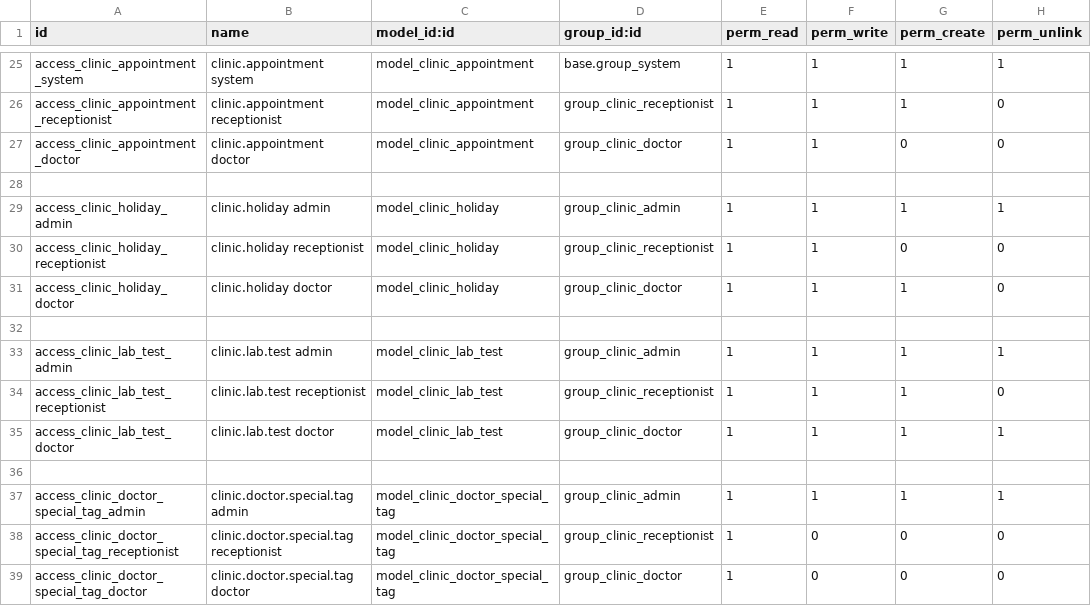
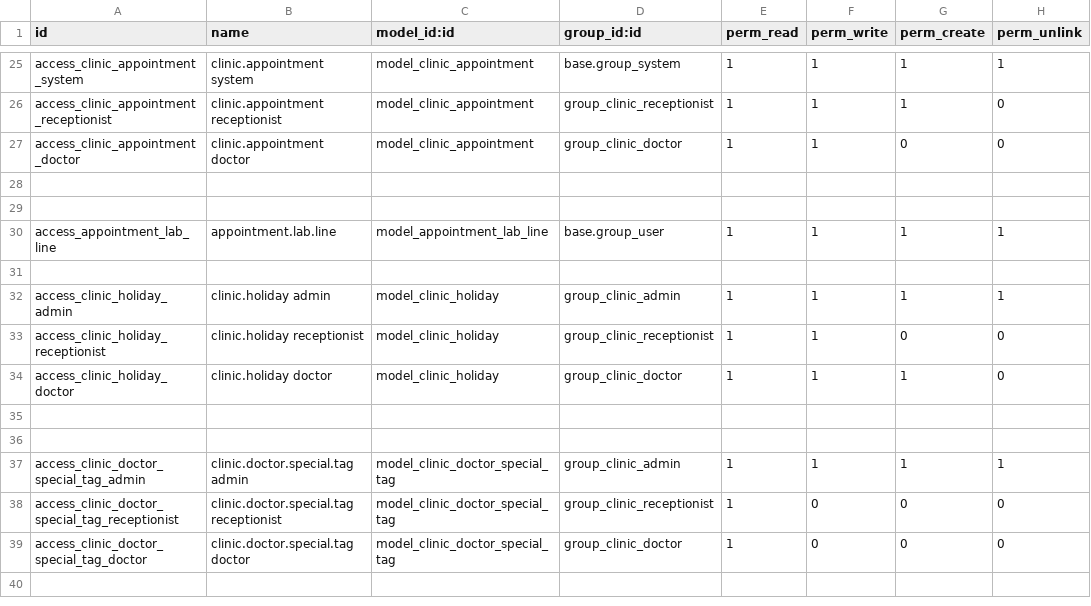
Before and after one commit to aditya8softprime/custom_addons, a CSV file: clinic_management/security/ir.model.access.csv, drawn as a sheet; only a part is shown, gaps mark what is left out; the shorter side is filled out with more unchanged rows.

```diff
--- a/clinic_management/security/ir.model.access.csv
+++ b/clinic_management/security/ir.model.access.csv
@@ -28,2 +28,5 @@ access_clinic_appointment_doctor,clinic.appointment doctor,model_clinic_appointm
 
+
+access_appointment_lab_line,appointment.lab.line,model_appointment_lab_line,base.group_user,1,1,1,1
+
 access_clinic_holiday_admin,clinic.holiday admin,model_clinic_holiday,group_clinic_admin,1,1,1,1
@@ -32,5 +35,2 @@ access_clinic_holiday_doctor,clinic.holiday doctor,model_clinic_holiday,group_cl
 
-access_clinic_lab_test_admin,clinic.lab.test admin,model_clinic_lab_test,group_clinic_admin,1,1,1,1
-access_clinic_lab_test_receptionist,clinic.lab.test receptionist,model_clinic_lab_test,group_clinic_receptionist,1,1,1,0
-access_clinic_lab_test_doctor,clinic.lab.test doctor,model_clinic_lab_test,group_clinic_doctor,1,1,1,1
 
```
Also changed, not shown: 12 other files.
